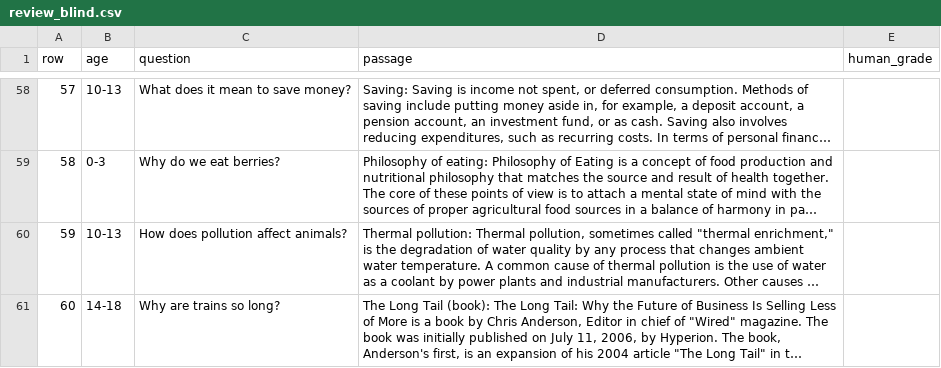
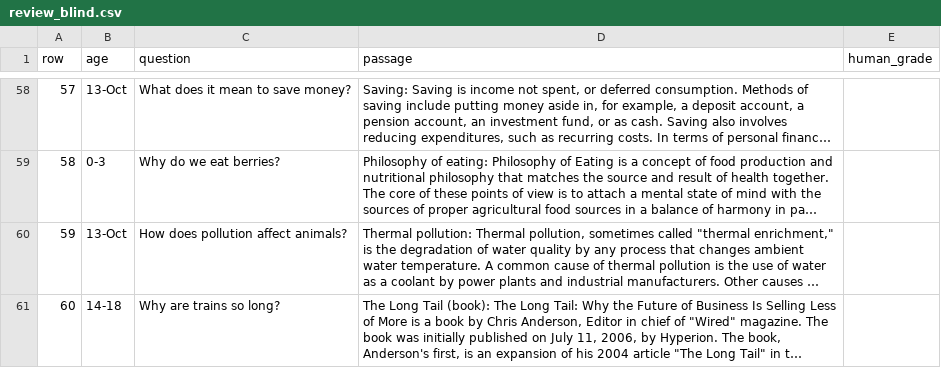
Before and after one commit to panxyz123/Child-Facing-Chatbot-SFT, a CSV file: results/retrieval_v2/review_blind.csv, drawn as a sheet; only a part is shown, gaps mark what is left out; long unchanged cells end in …; the diff covers the shown part only; the diff names each change by its address in the sheet, - before the commit and + after, or states it on an @@ line.

```diff
--- a/results/retrieval_v2/review_blind.csv
+++ b/results/retrieval_v2/review_blind.csv
-B58 (age): 10-13
+B58 (age): 13-Oct
-B60 (age): 10-13
+B60 (age): 13-Oct
```
Also changed, not shown: 54 edited cells elsewhere in this file, 8 other files.
